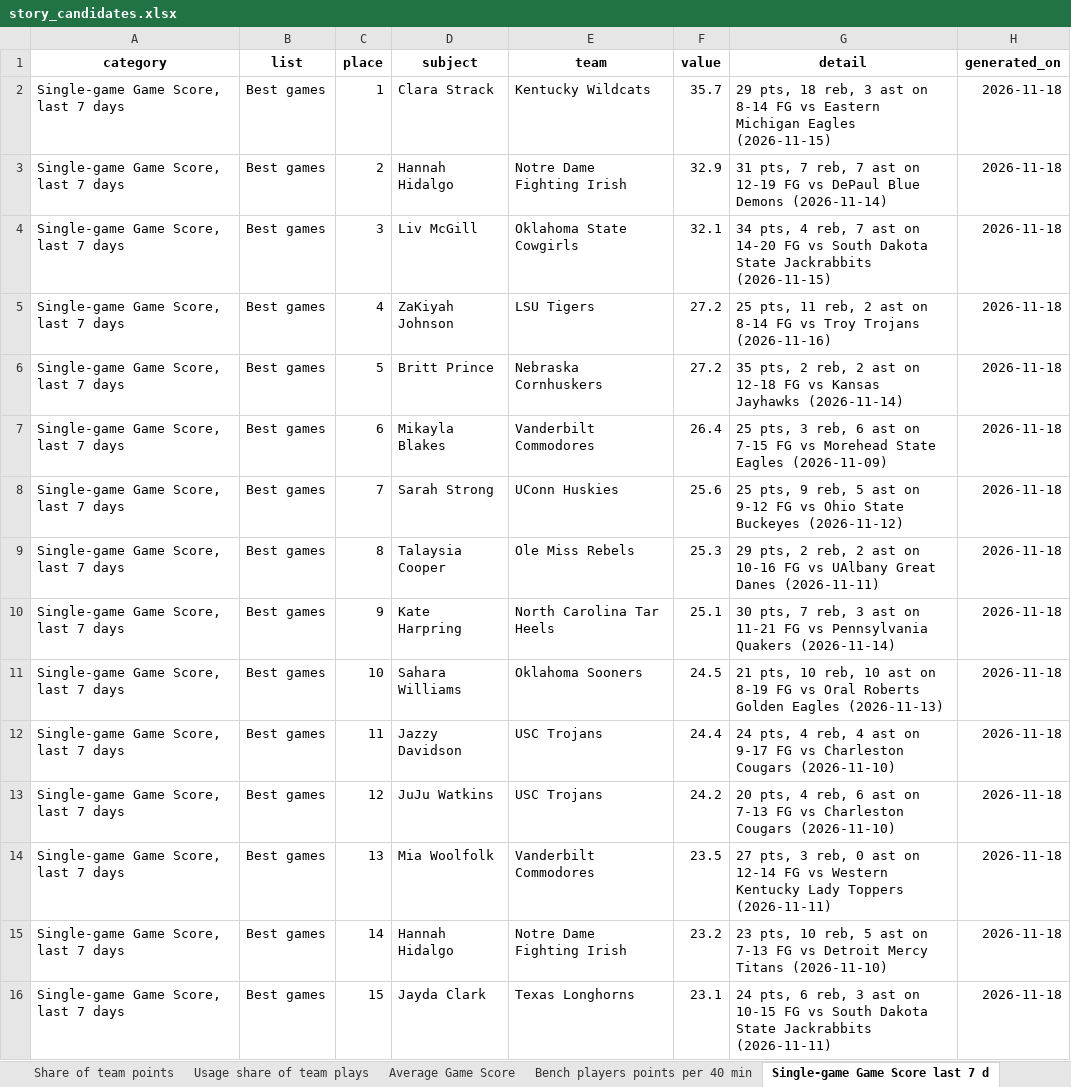
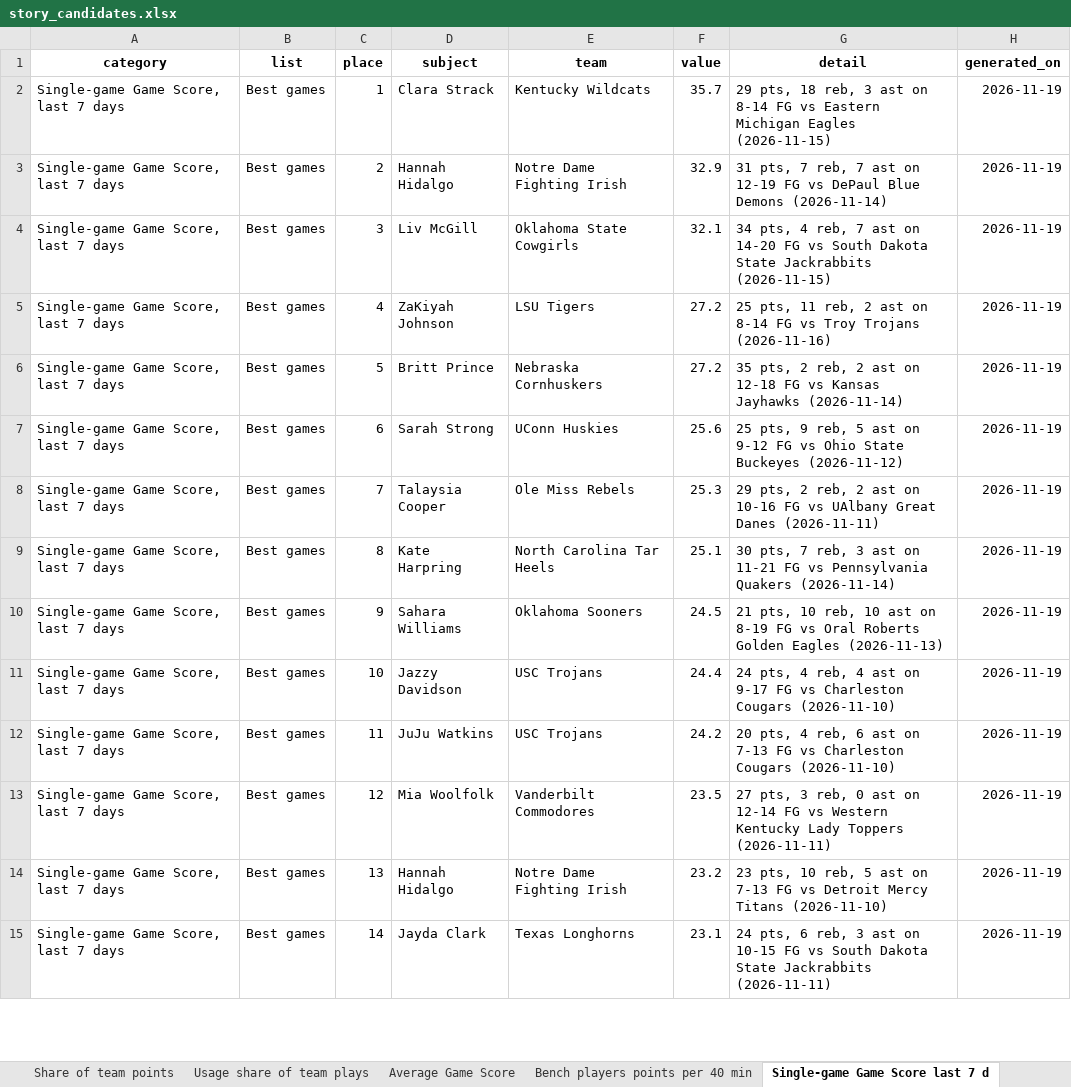
Before and after one commit to emmawbynes-afk/WNBAPROJ, an Excel workbook: output/story_candidates.xlsx, sheet Single-game Game Score last 7 d, drawn as a sheet; only a part is shown; values as stored, in another font and other column widths than the file's, no borders; removed rows and columns are numbered as before the commit, all else as after; the diff covers the shown part only; the diff names each change by its address in the sheet, - before the commit and + after, or states it on an @@ line.

```diff
--- a/output/story_candidates.xlsx (sheet Single-game Game Score last 7 d)
+++ b/output/story_candidates.xlsx (sheet Single-game Game Score last 7 d)
-H2:H6 (generated_on): 2026-11-18
+H2:H6 (generated_on): 2026-11-19
-row 7: Single-game Game Score, last 7 days | Best games | 6 | Mikayla Blakes | Vanderbilt Commodores | 26.4 | 25 pts, 3 reb, 6 ast on 7-15 FG vs Morehead State Eagles (2026-11-09) | 2026-11-18
-C7 (place): 7
+C7 (place): 6
-H7:H15 (generated_on): 2026-11-18
+H7:H15 (generated_on): 2026-11-19
-C8 (place): 8
+C8 (place): 7
-C9 (place): 9
+C9 (place): 8
-C10 (place): 10
+C10 (place): 9
-C11 (place): 11
+C11 (place): 10
-C12 (place): 12
+C12 (place): 11
-C13 (place): 13
+C13 (place): 12
-C14 (place): 14
+C14 (place): 13
-C15 (place): 15
+C15 (place): 14
```
Also changed, not shown: 5 added rows, 4 removed rows and 48 edited cells elsewhere in this sheet, sheet Usage share of team plays, sheet Rebounds per game, sheet Share of team points, sheet Average Game Score, sheet Blocks per game, sheet Points per 40 minutes 15 mpg, 24 more sheets, 6 other files.
